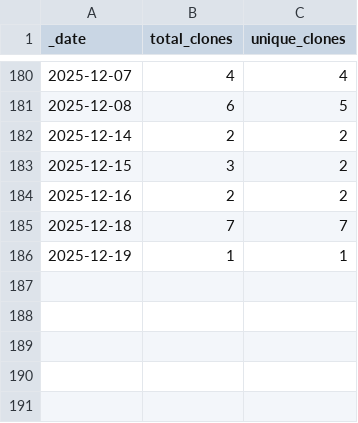
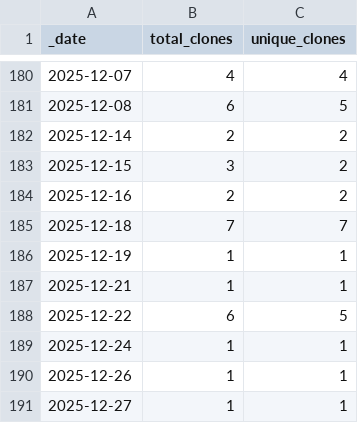
Before and after one commit to Breeding-Insight/BIGapp, a CSV file: traffic/clones.csv, drawn as a sheet; only a part is shown, gaps mark what is left out.

Commit message:
GitHub traffic

```diff
--- a/traffic/clones.csv
+++ b/traffic/clones.csv
@@ -186 +186,6 @@ _date,total_clones,unique_clones
 2025-12-19,1,1
+2025-12-21,1,1
+2025-12-22,6,5
+2025-12-24,1,1
+2025-12-26,1,1
+2025-12-27,1,1
```
Also changed, not shown: traffic/views.csv, 1 other file.
